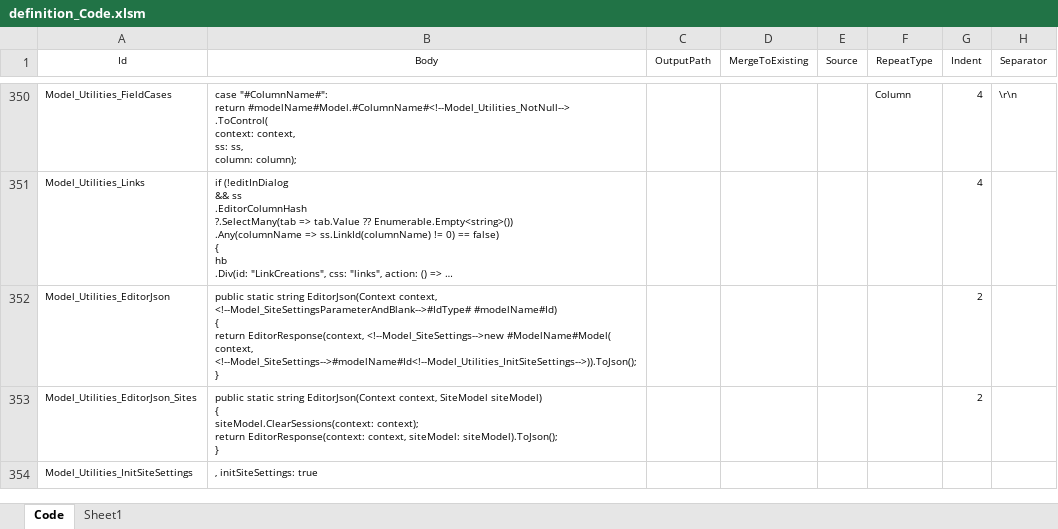
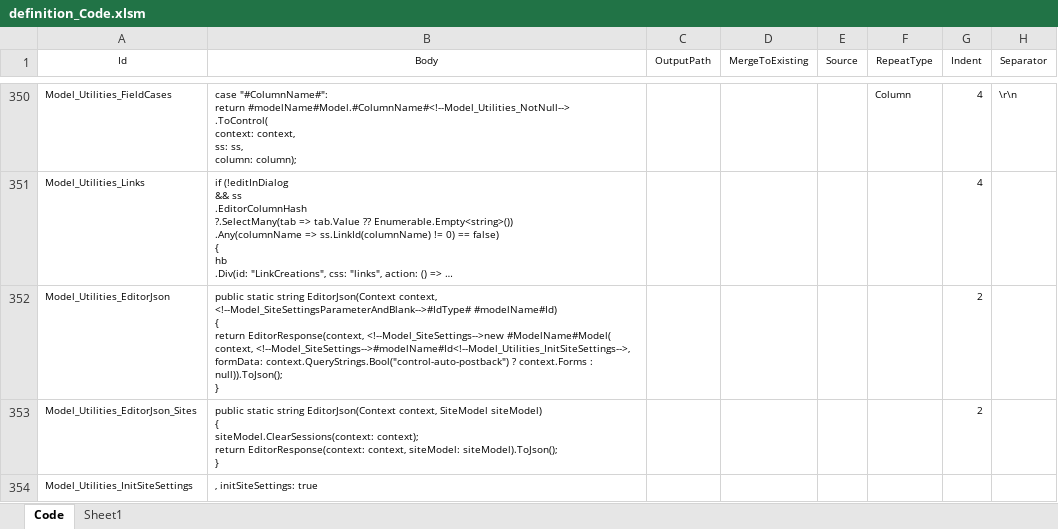
Before and after one commit to kazuca/Implem.Pleasanter, an Excel workbook: Implem.Pleasanter/App_Data/Definitions/definition_Code.xlsm, sheet Code, drawn as a sheet; only a part is shown, gaps mark what is left out; long unchanged cells end in …; values as stored, in another font and other column widths than the file's, no borders; table styles not drawn; ↵ is a line break in a cell; the diff covers the shown part only; the diff names each change by its address in the sheet, - before the commit and + after, or states it on an @@ line.

```diff
--- a/Implem.Pleasanter/App_Data/Definitions/definition_Code.xlsm (sheet Code)
+++ b/Implem.Pleasanter/App_Data/Definitions/definition_Code.xlsm (sheet Code)
-B352 (Body): …#ModelName#Model( ↵ context, <!--Model_SiteSettings-->#modelName#Id<!--Model_Utilities_InitSiteSettings-->)).ToJson(); ↵ }
+B352 (Body): …#ModelName#Model( ↵ context, <!--Model_SiteSettings-->#modelName#Id<!--Model_Utilities_InitSiteSettings-->, ↵ formData: context.QueryStrings.Bool("control-auto-postback") ? context.Forms : null)).ToJson(); ↵ }
```
Also changed, not shown: 2 edited cells elsewhere in this sheet, 26 other files.
